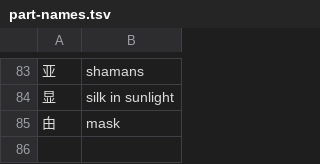
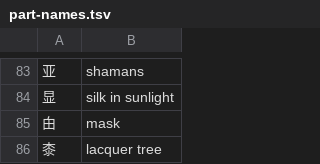
Before and after one commit to F4r3n/Yomeru, a TSV file: data/part-names.tsv, drawn as a sheet; only a part is shown, gaps mark what is left out.

```diff
--- a/data/part-names.tsv
+++ b/data/part-names.tsv
@@ -85 +85,2 @@
 甶	mask
+桼	lacquer tree
```
Also changed, not shown: 1 other file.
